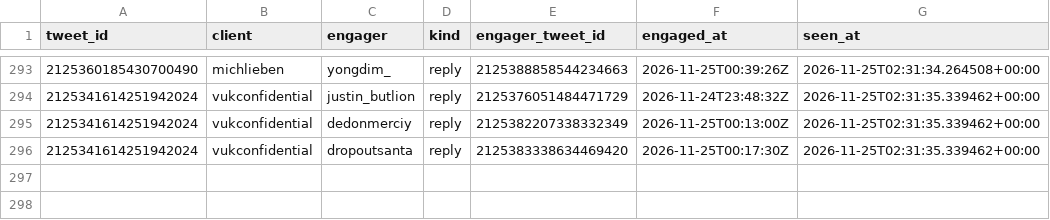
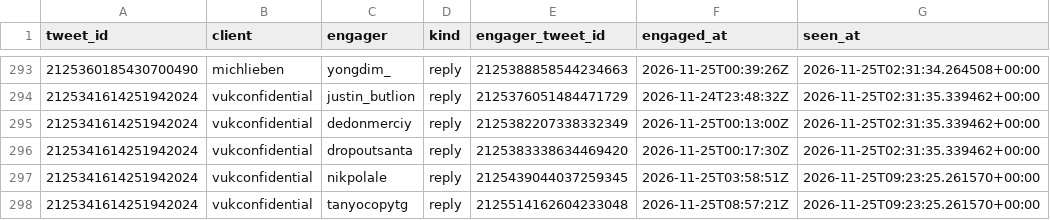
Before and after one commit to Sai-Prashanth123/Audience-Seeding, a CSV file: data/ledger/post_engagers.csv, drawn as a sheet; only a part is shown, gaps mark what is left out; the diff names each change by its address in the sheet, - before the commit and + after, or states it on an @@ line.

```diff
--- a/data/ledger/post_engagers.csv
+++ b/data/ledger/post_engagers.csv
+row 297: 2125341614251942024 | vukconfidential | nikpolale | reply | 2125439044037259345 | 2026-11-25T03:58:51Z | 2026-11-25T09:23:25.261570+00:00
+row 298: 2125341614251942024 | vukconfidential | tanyocopytg | reply | 2125514162604233048 | 2026-11-25T08:57:21Z | 2026-11-25T09:23:25.261570+00:00
```
Also changed, not shown: data/ledger/snapshots.csv, 14 other files.
